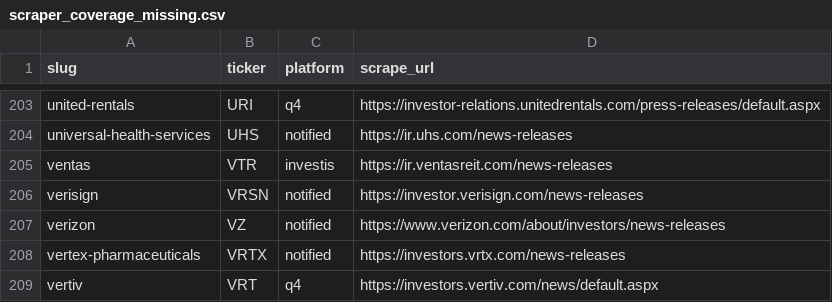
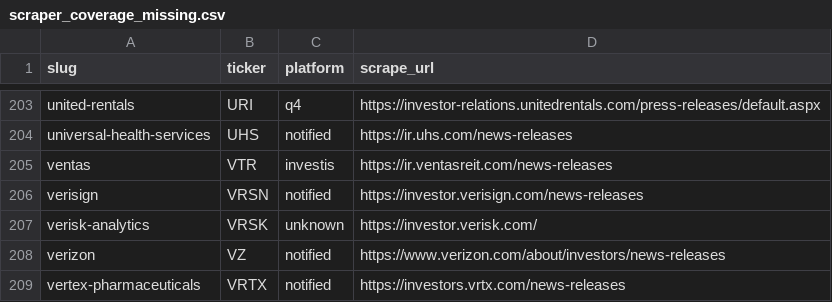
Before and after one commit to KamarajuKusumanchi/primary_wire, a CSV file: reports/latest/scraper_coverage_missing.csv, drawn as a sheet; only a part is shown, gaps mark what is left out; the shorter side is filled out with more unchanged rows; the diff names each change by its address in the sheet, - before the commit and + after, or states it on an @@ line.

```diff
--- a/reports/latest/scraper_coverage_missing.csv
+++ b/reports/latest/scraper_coverage_missing.csv
+row 207: verisk-analytics | VRSK | unknown | https://investor.verisk.com/
```
Also changed, not shown: reports/latest/ir_platform.csv, 3 other files.
